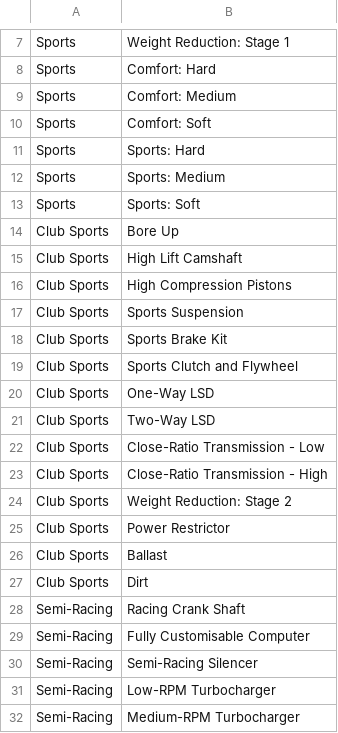
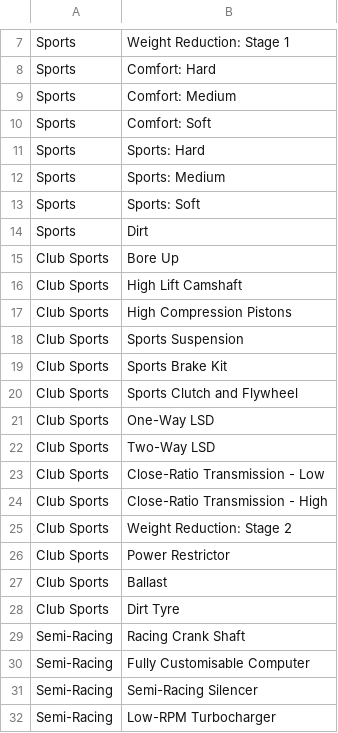
Before and after one commit to Sipheren/fridaygt, a CSV file: gt7data/gt7_parts_shop.csv, drawn as a sheet; only a part is shown, gaps mark what is left out; the shorter side is filled out with more unchanged rows.

```diff
--- a/gt7data/gt7_parts_shop.csv
+++ b/gt7data/gt7_parts_shop.csv
@@ -13,2 +13,3 @@ Sports,Sports: Medium
 Sports,Sports: Soft
+Sports,Dirt
 Club Sports,Bore Up
@@ -26,3 +27,3 @@ Club Sports,Power Restrictor
 Club Sports,Ballast
-Club Sports,Dirt
+Club Sports,Dirt Tyre
 Semi-Racing,Racing Crank Shaft
```
